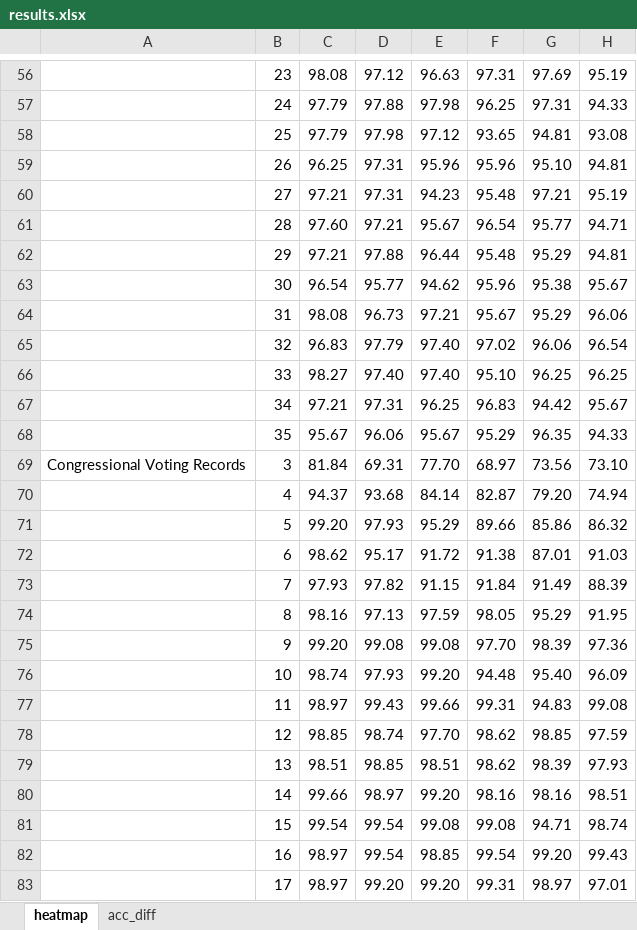
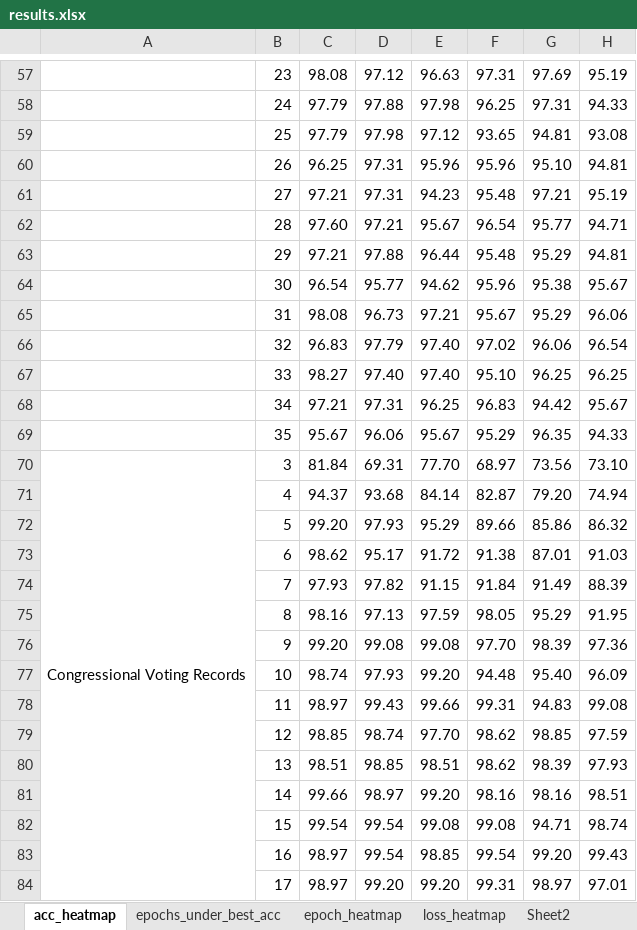
Before and after one commit to lichangshiwhu/binaryclassification, an Excel workbook: tools/results.xlsx, sheet acc_heatmap, drawn as a sheet; only a part is shown, gaps mark what is left out; values as stored, in another font and other column widths than the file's, no cell formats; conditional formats not drawn; addresses are those after the commit; the diff covers the shown part only; the diff names each change by its address in the sheet, - before the commit and + after, or states it on an @@ line.

```diff
--- a/tools/results.xlsx (sheet acc_heatmap)
+++ b/tools/results.xlsx (sheet acc_heatmap)
-sheet tab: heatmap
+sheet tab: acc_heatmap
+sheet tab: epochs_under_best_acc
+sheet tab: epoch_heatmap
+sheet tab: loss_heatmap
+sheet tab: Sheet2
+A70:A102 merged
```
Also changed, not shown: 1 added row, 1 edited cell and merged cells elsewhere in this sheet, cell formats, 2 other files.
